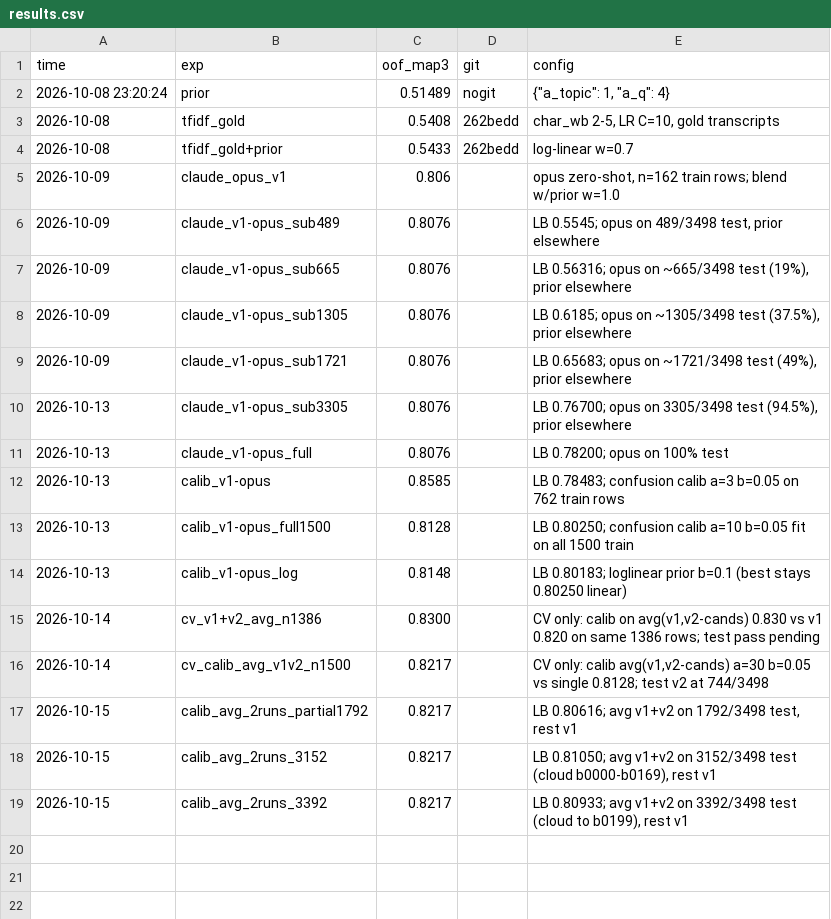
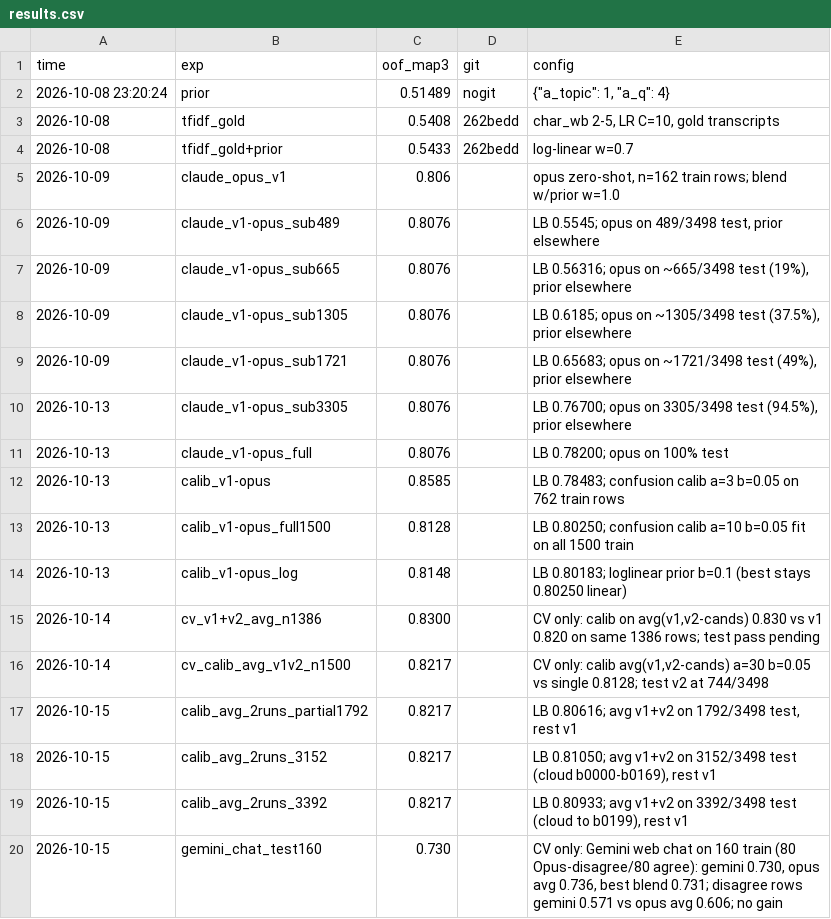
Before and after one commit to Shushant17711/misconception-k12, a CSV file: results.csv, drawn as a sheet; the diff names each change by its address in the sheet, - before the commit and + after, or states it on an @@ line.

Commit message:
Gemini chat test on 160 train rows: no gain over Opus average

```diff
--- a/results.csv
+++ b/results.csv
+row 20: 2026-10-15 | gemini_chat_test160 | 0.730 |  | CV only: Gemini web chat on 160 train (80 Opus-disagree/80 agree): gemini 0.730, opus avg 0.736, best blend 0.731; disagree rows gemini 0.571 vs opus avg 0.606; no gain
```
